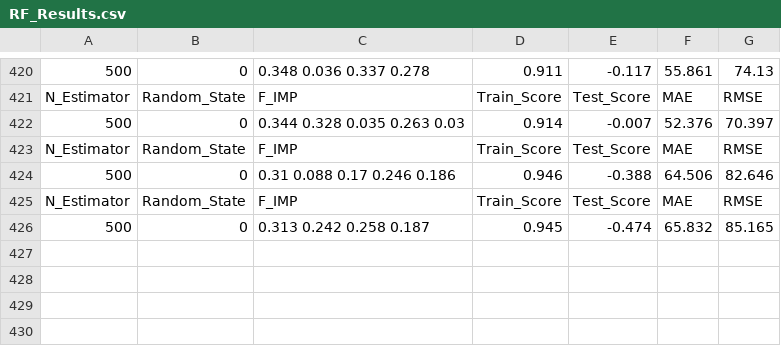
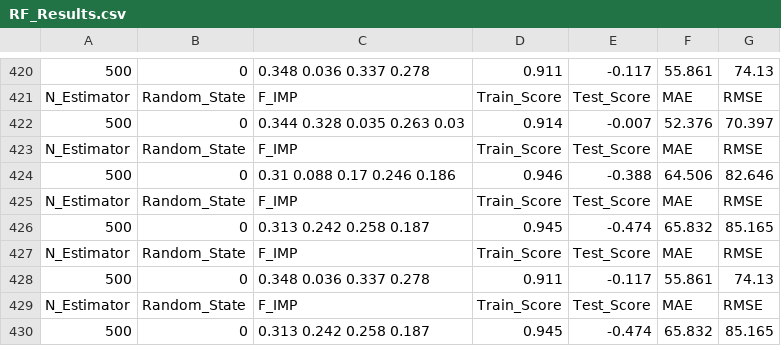
Before and after one commit to montimaj/HydroMST, a CSV file: Output/RF_Results.csv, drawn as a sheet; only a part is shown, gaps mark what is left out.

```diff
--- a/Output/RF_Results.csv
+++ b/Output/RF_Results.csv
@@ -426 +426,5 @@ N_Estimator,Random_State,F_IMP,Train_Score,Test_Score,MAE,RMSE
 500,0,0.313 0.242 0.258 0.187,0.945,-0.474,65.832,85.165
+N_Estimator,Random_State,F_IMP,Train_Score,Test_Score,MAE,RMSE
+500,0,0.348 0.036 0.337 0.278,0.911,-0.117,55.861,74.13
+N_Estimator,Random_State,F_IMP,Train_Score,Test_Score,MAE,RMSE
+500,0,0.313 0.242 0.258 0.187,0.945,-0.474,65.832,85.165
```
Also changed, not shown: 2 other files.
